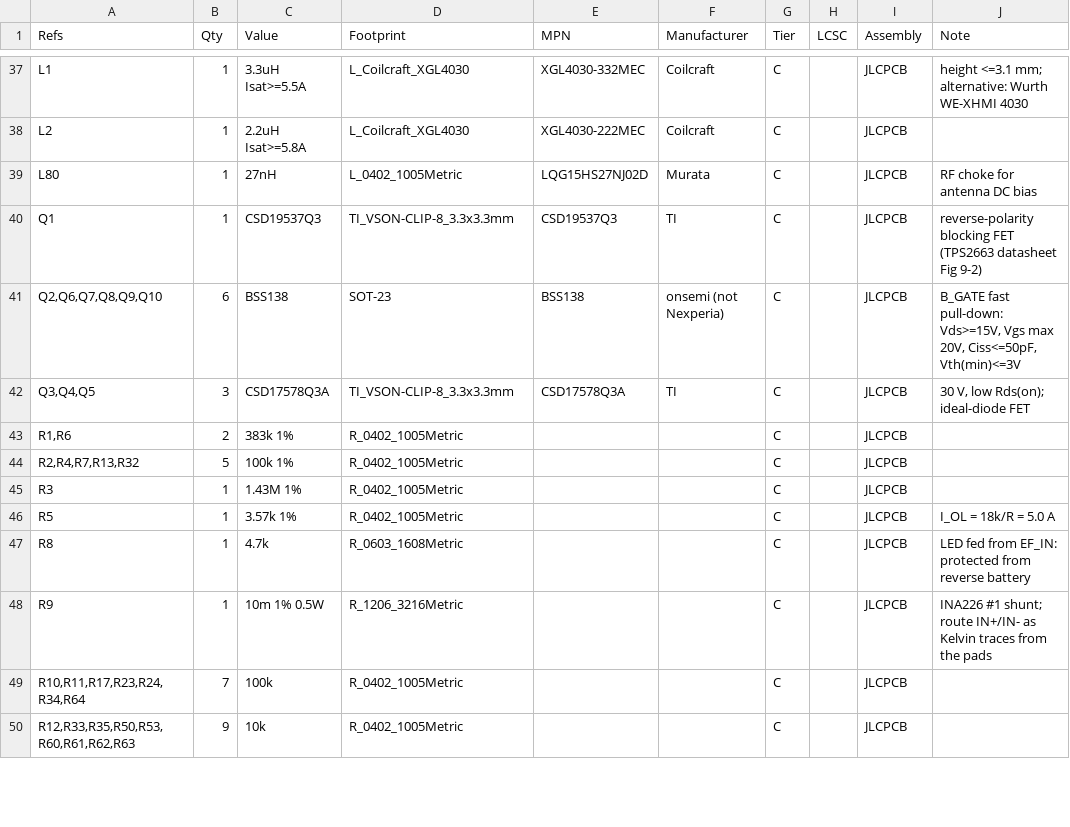
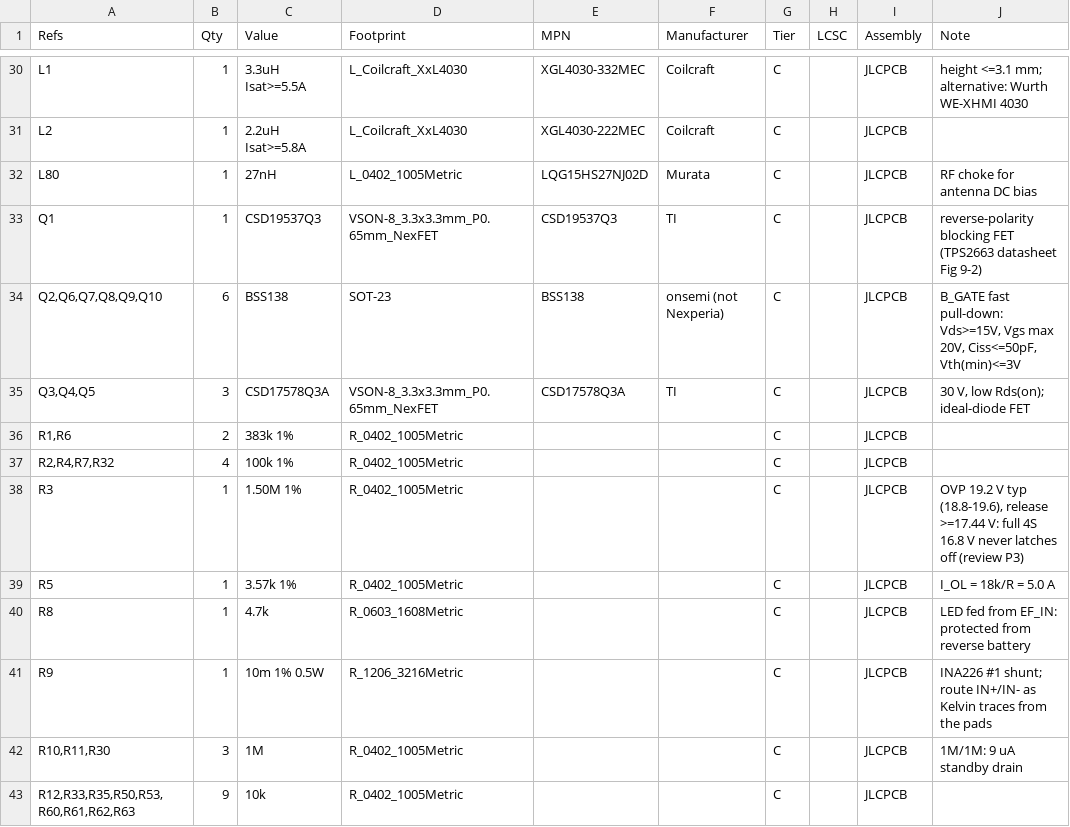
Before and after one commit to winson3QQ/Batman, a CSV file: hardware/hat-v1/out/bom-draft.csv, drawn as a sheet; only a part is shown, gaps mark what is left out; removed rows and columns are numbered as before the commit, all else as after; the diff covers the shown part only; the diff names each change by its address in the sheet, - before the commit and + after, or states it on an @@ line.

```diff
--- a/hardware/hat-v1/out/bom-draft.csv
+++ b/hardware/hat-v1/out/bom-draft.csv
-D30:D31 (Footprint): L_Coilcraft_XGL4030
+D30:D31 (Footprint): L_Coilcraft_XxL4030
-D33 (Footprint): TI_VSON-CLIP-8_3.3x3.3mm
+D33 (Footprint): VSON-8_3.3x3.3mm_P0.65mm_NexFET
-D35 (Footprint): TI_VSON-CLIP-8_3.3x3.3mm
+D35 (Footprint): VSON-8_3.3x3.3mm_P0.65mm_NexFET
-A37 (Refs): R2,R4,R7,R13,R32
+A37 (Refs): R2,R4,R7,R32
-B37 (Qty): 5
+B37 (Qty): 4
-C38 (Value): 1.43M 1%
+C38 (Value): 1.50M 1%
-J38 (Note): (empty)
+J38 (Note): OVP 19.2 V typ (18.8-19.6), release >=17.44 V: full 4S 16.8 V never latches off (review P3)
-row 49: R10,R11,R17,R23,R24,R34,R64 | 7 | 100k | R_0402_1005Metric |  |  | C |  | JLCPCB
+row 42: R10,R11,R30 | 3 | 1M | R_0402_1005Metric |  |  | C |  | JLCPCB | 1M/1M: 9 uA standby drain
```
Also changed, not shown: 7 added rows, 9 removed rows and 24 edited cells elsewhere in this file, 18 other files.
